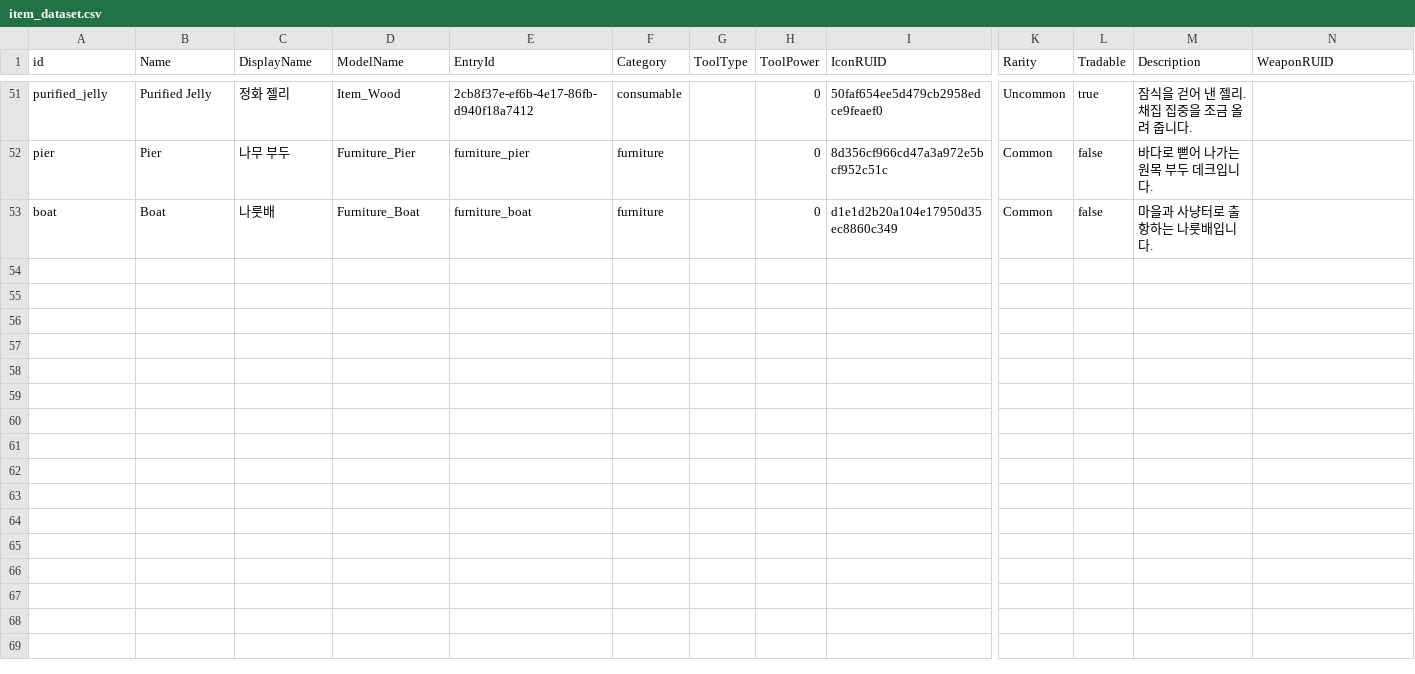
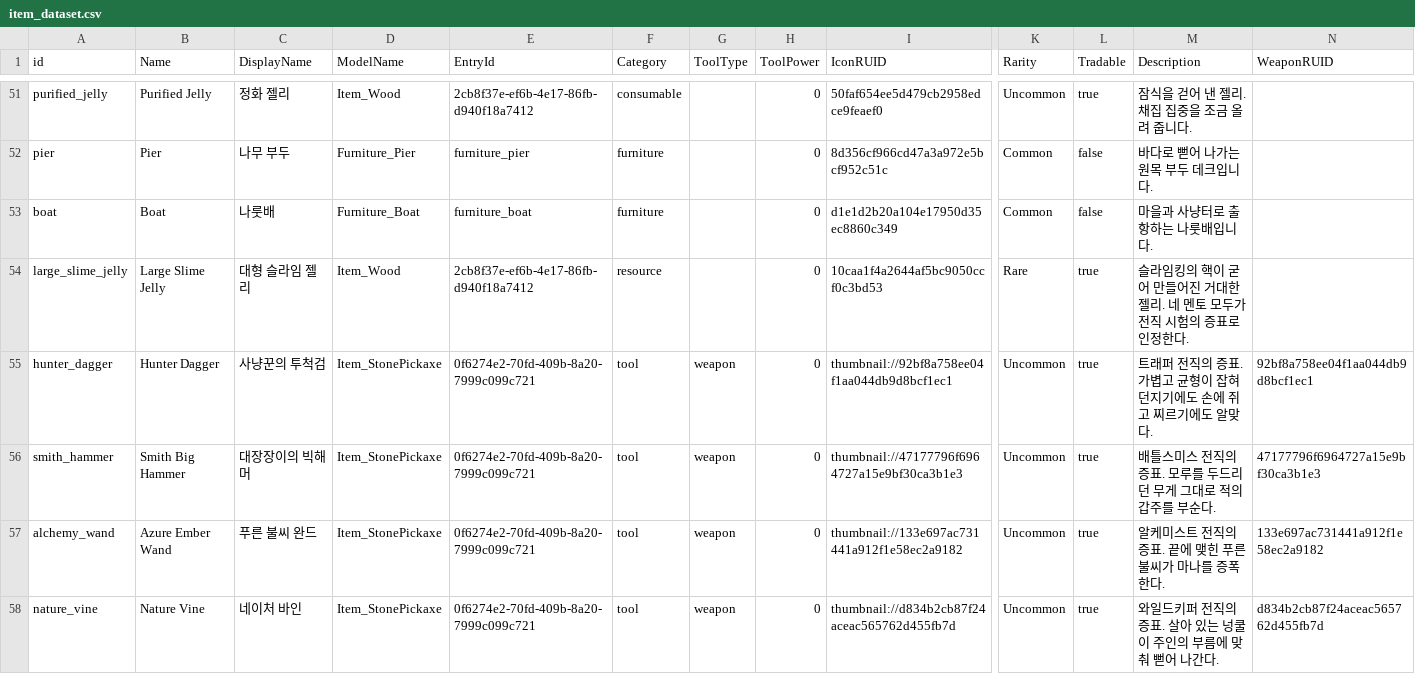
Before and after one commit to Sprityoon/mswgitt, a CSV file: RootDesk/MyDesk/item/DataSets/item_dataset.csv, drawn as a sheet; only a part is shown, gaps mark what is left out; rows hold the shown columns only; the diff names each change by its address in the sheet, - before the commit and + after, or states it on an @@ line.

```diff
--- a/RootDesk/MyDesk/item/DataSets/item_dataset.csv
+++ b/RootDesk/MyDesk/item/DataSets/item_dataset.csv
+row 54: large_slime_jelly | Large Slime Jelly | 대형 슬라임 젤리 | Item_Wood | 2cb8f37e-ef6b-4e17-86fb-d940f18a7412 | resource |  | 0 | 10caa1f4a2644af5bc9050ccf0c3bd53 | Rare | true | 슬라임킹의 핵이 굳어 만들어진 거대한 젤리. 네 멘토 모두가 전직 시험의 증표로 인정한다.
+row 55: hunter_dagger | Hunter Dagger | 사냥꾼의 투척검 | Item_StonePickaxe | 0f6274e2-70fd-409b-8a20-7999c099c721 | tool | weapon | 0 | thumbnail://92bf8a758ee04f1aa044db9d8bcf1ec1 | Uncommon | true | 트래퍼 전직의 증표. 가볍고 균형이 잡혀 던지기에도 손에 쥐고 찌르기에도 알맞다. | 92bf8a758ee04f1aa044db9d8bcf1ec1
+row 56: smith_hammer | Smith Big Hammer | 대장장이의 빅해머 | Item_StonePickaxe | 0f6274e2-70fd-409b-8a20-7999c099c721 | tool | weapon | 0 | thumbnail://47177796f6964727a15e9bf30ca3b1e3 | Uncommon | true | 배틀스미스 전직의 증표. 모루를 두드리던 무게 그대로 적의 갑주를 부순다. | 47177796f6964727a15e9bf30ca3b1e3
+row 57: alchemy_wand | Azure Ember Wand | 푸른 불씨 완드 | Item_StonePickaxe | 0f6274e2-70fd-409b-8a20-7999c099c721 | tool | weapon | 0 | thumbnail://133e697ac731441a912f1e58ec2a9182 | Uncommon | true | 알케미스트 전직의 증표. 끝에 맺힌 푸른 불씨가 마나를 증폭한다. | 133e697ac731441a912f1e58ec2a9182
+row 58: nature_vine | Nature Vine | 네이처 바인 | Item_StonePickaxe | 0f6274e2-70fd-409b-8a20-7999c099c721 | tool | weapon | 0 | thumbnail://d834b2cb87f24aceac565762d455fb7d | Uncommon | true | 와일드키퍼 전직의 증표. 살아 있는 넝쿨이 주인의 부름에 맞춰 뻗어 나간다. | d834b2cb87f24aceac565762d455fb7d
```
Also changed, not shown: RootDesk/MyDesk/MapObjects/DataSets/ItemDropDataSet.csv, RootDesk/MyDesk/QuestAndAchievement/DataSets/QuestConditionDataSet.csv, 31 other files.
